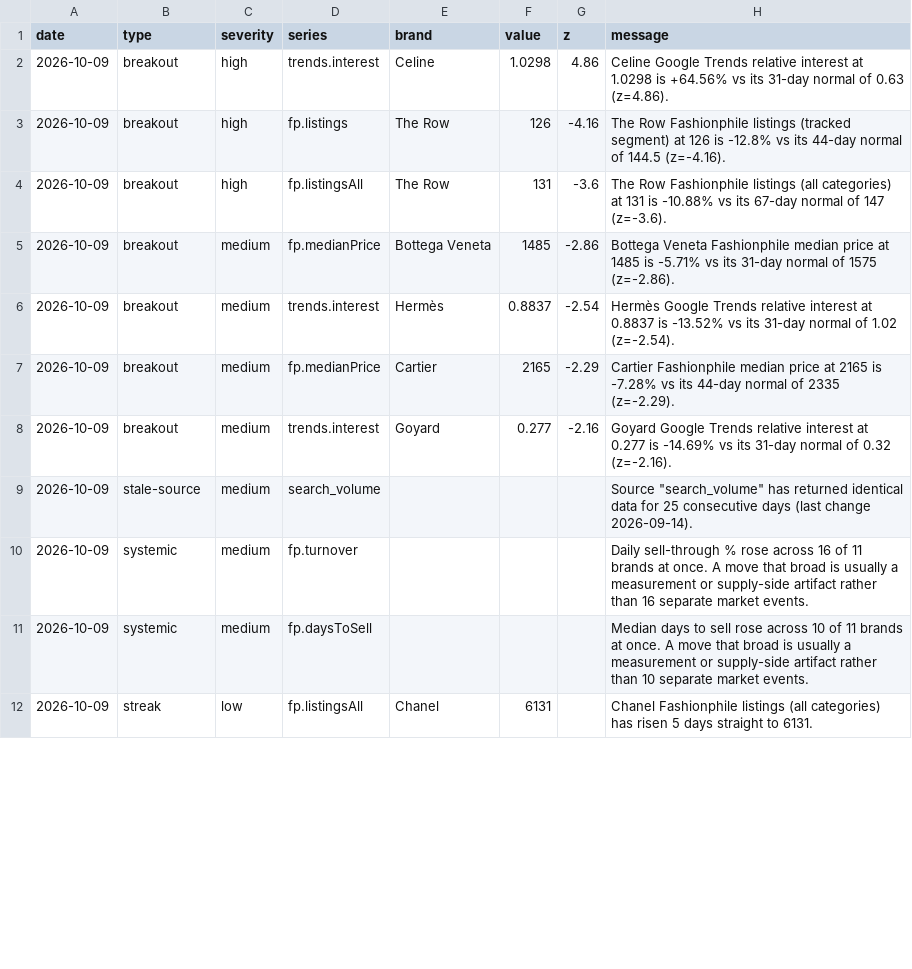
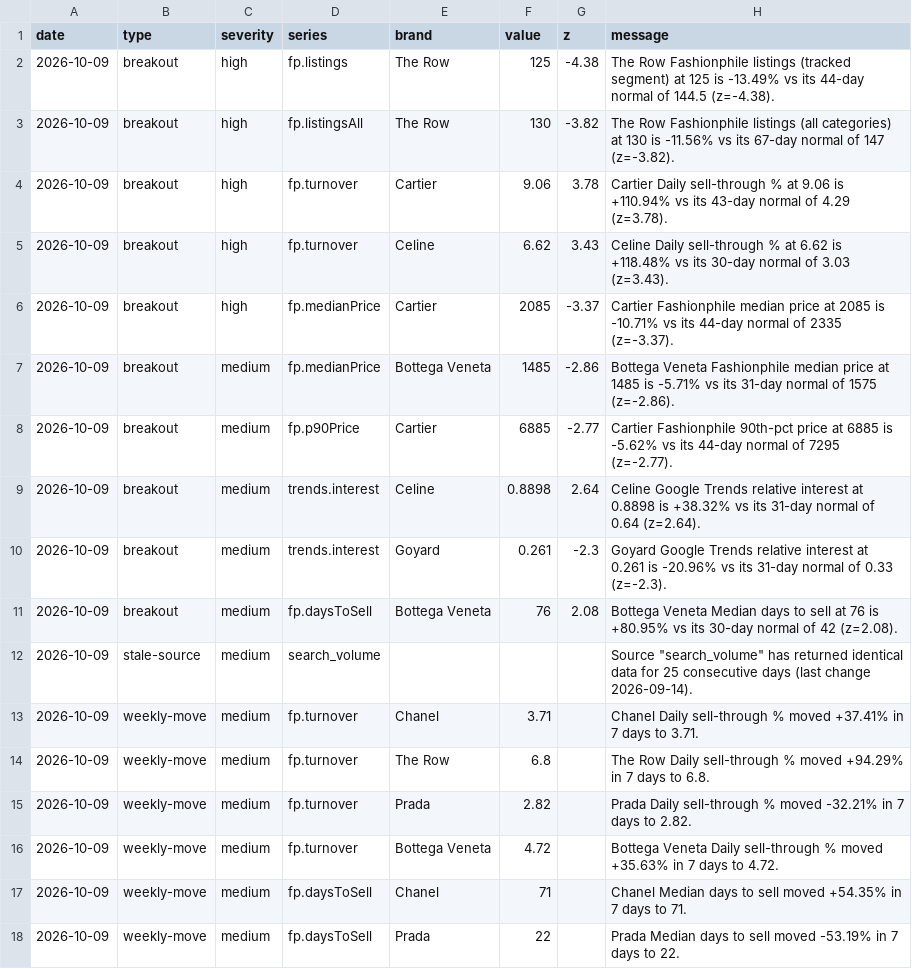
Before and after one commit to elibarzvi/demand-desk, a CSV file: data/exports/alerts.csv, drawn as a sheet; only a part is shown; the diff covers the shown part only.

```diff
--- a/data/exports/alerts.csv
+++ b/data/exports/alerts.csv
@@ -1,12 +1,18 @@
 date,type,severity,series,brand,value,z,message
-2026-10-09,breakout,high,trends.interest,Celine,1.0298,4.86,Celine Google Trends relative interest at 1.0298 is +64.56% vs its 31-day normal of 0.63 (z=4.86).
-2026-10-09,breakout,high,fp.listings,The Row,126,-4.16,The Row Fashionphile listings (tracked segment) at 126 is -12.8% vs its 44-day normal of 144.5 (z=-4.16).
-2026-10-09,breakout,high,fp.listingsAll,The Row,131,-3.6,The Row Fashionphile listings (all categories) at 131 is -10.88% vs its 67-day normal of 147 (z=-3.6).
+2026-10-09,breakout,high,fp.listings,The Row,125,-4.38,The Row Fashionphile listings (tracked segment) at 125 is -13.49% vs its 44-day normal of 144.5 (z=-4.38).
+2026-10-09,breakout,high,fp.listingsAll,The Row,130,-3.82,The Row Fashionphile listings (all categories) at 130 is -11.56% vs its 67-day normal of 147 (z=-3.82).
+2026-10-09,breakout,high,fp.turnover,Cartier,9.06,3.78,Cartier Daily sell-through % at 9.06 is +110.94% vs its 43-day normal of 4.29 (z=3.78).
+2026-10-09,breakout,high,fp.turnover,Celine,6.62,3.43,Celine Daily sell-through % at 6.62 is +118.48% vs its 30-day normal of 3.03 (z=3.43).
+2026-10-09,breakout,high,fp.medianPrice,Cartier,2085,-3.37,Cartier Fashionphile median price at 2085 is -10.71% vs its 44-day normal of 2335 (z=-3.37).
 2026-10-09,breakout,medium,fp.medianPrice,Bottega Veneta,1485,-2.86,Bottega Veneta Fashionphile median price at 1485 is -5.71% vs its 31-day normal of 1575 (z=-2.86).
-2026-10-09,breakout,medium,trends.interest,Hermès,0.8837,-2.54,Hermès Google Trends relative interest at 0.8837 is -13.52% vs its 31-day normal of 1.02 (z=-2.54).
-2026-10-09,breakout,medium,fp.medianPrice,Cartier,2165,-2.29,Cartier Fashionphile median price at 2165 is -7.28% vs its 44-day normal of 2335 (z=-2.29).
-2026-10-09,breakout,medium,trends.interest,Goyard,0.277,-2.16,Goyard Google Trends relative interest at 0.277 is -14.69% vs its 31-day normal of 0.32 (z=-2.16).
+2026-10-09,breakout,medium,fp.p90Price,Cartier,6885,-2.77,Cartier Fashionphile 90th-pct price at 6885 is -5.62% vs its 44-day normal of 7295 (z=-2.77).
+2026-10-09,breakout,medium,trends.interest,Celine,0.8898,2.64,Celine Google Trends relative interest at 0.8898 is +38.32% vs its 31-day normal of 0.64 (z=2.64).
+2026-10-09,breakout,medium,trends.interest,Goyard,0.261,-2.3,Goyard Google Trends relative interest at 0.261 is -20.96% vs its 31-day normal of 0.33 (z=-2.3).
+2026-10-09,breakout,medium,fp.daysToSell,Bottega Veneta,76,2.08,Bottega Veneta Median days to sell at 76 is +80.95% vs its 30-day normal of 42 (z=2.08).
 2026-10-09,stale-source,medium,search_volume,,,,"Source ""search_volume"" has returned identical data for 25 consecutive days (last change 2026-09-14)."
-2026-10-09,systemic,medium,fp.turnover,,,,Daily sell-through % rose across 16 of 11 brands at once. A move that broad is usually a measurement or supply-side artifact rather than 16 separate market events.
-2026-10-09,systemic,medium,fp.daysToSell,,,,Median days to sell rose across 10 of 11 brands at once. A move that broad is usually a measurement or supply-side artifact rather than 10 separate market events.
-2026-10-09,streak,low,fp.listingsAll,Chanel,6131,,Chanel Fashionphile listings (all categories) has risen 5 days straight to 6131.
+2026-10-09,weekly-move,medium,fp.turnover,Chanel,3.71,,Chanel Daily sell-through % moved +37.41% in 7 days to 3.71.
+2026-10-09,weekly-move,medium,fp.turnover,The Row,6.8,,The Row Daily sell-through % moved +94.29% in 7 days to 6.8.
+2026-10-09,weekly-move,medium,fp.turnover,Prada,2.82,,Prada Daily sell-through % moved -32.21% in 7 days to 2.82.
+2026-10-09,weekly-move,medium,fp.turnover,Bottega Veneta,4.72,,Bottega Veneta Daily sell-through % moved +35.63% in 7 days to 4.72.
+2026-10-09,weekly-move,medium,fp.daysToSell,Chanel,71,,Chanel Median days to sell moved +54.35% in 7 days to 71.
+2026-10-09,weekly-move,medium,fp.daysToSell,Prada,22,,Prada Median days to sell moved -53.19% in 7 days to 22.
```
Also changed, not shown: 5 added rows, 1 removed row and 8 edited cells elsewhere in this file, data/exports/fashionphile-condition.csv, data/exports/fp-sell-through.csv, 14 other files.
